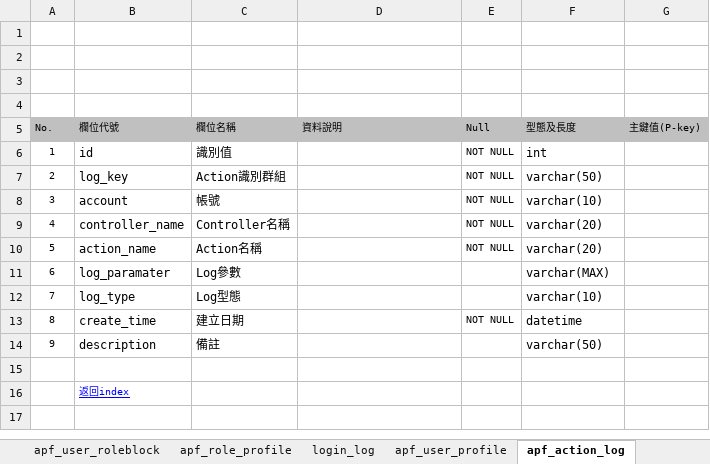
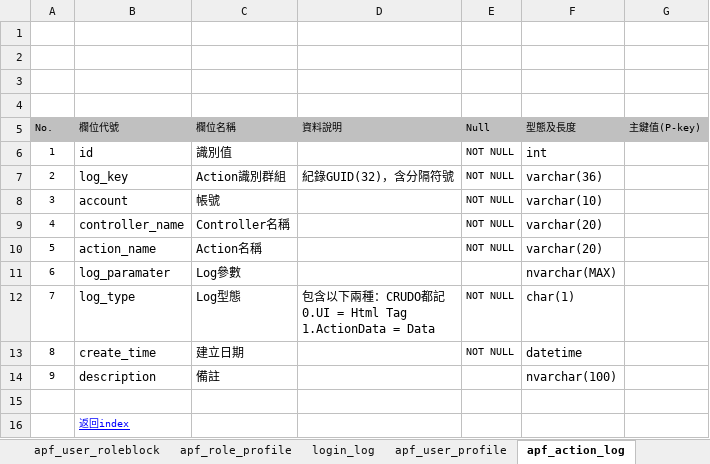
Before and after one commit to OldtreeChen/Suda3g, an Excel workbook: APF/Schema/SUDA3g_APF_資料字典.xlsx, sheet apf_action_log, drawn as a sheet; values as stored, in another font and other column widths than the file's, no borders; charts and pictures not drawn; ↵ is a line break in a cell; the diff names each change by its address in the sheet, - before the commit and + after, or states it on an @@ line.

```diff
--- a/APF/Schema/SUDA3g_APF_資料字典.xlsx (sheet apf_action_log)
+++ b/APF/Schema/SUDA3g_APF_資料字典.xlsx (sheet apf_action_log)
-D7 (資料說明): (empty)
+D7 (資料說明): 紀錄GUID(32)，含分隔符號
-F7 (型態及長度): varchar(50)
+F7 (型態及長度): varchar(36)
-F11 (型態及長度): varchar(MAX)
+F11 (型態及長度): nvarchar(MAX)
-D12 (資料說明): (empty)
+D12 (資料說明): 包含以下兩種：CRUDO都記 ↵ 0.UI = Html Tag ↵ 1.ActionData = Data
-E12 (Null): (empty)
+E12 (Null): NOT NULL
-F12 (型態及長度): varchar(10)
+F12 (型態及長度): char(1)
-F14 (型態及長度): varchar(50)
+F14 (型態及長度): nvarchar(100)
```
Also changed, not shown: sheet click_log, sheet login_log, sheet apf_menu_rolerelation, sheet apf_session_log, sheet apf_menu_root, sheet apf_menu_node.
